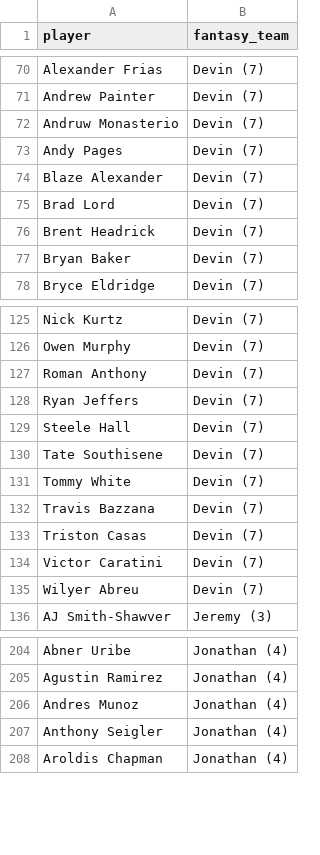
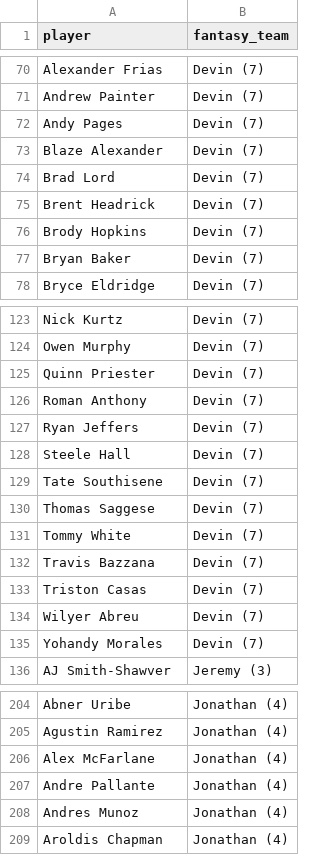
Before and after one commit to kyeill/dynasty, a CSV file: output/rosters_mlb.csv, drawn as a sheet; only a part is shown, gaps mark what is left out; removed rows and columns are numbered as before the commit, all else as after; the diff covers the shown part only; the diff names each change by its address in the sheet, - before the commit and + after, or states it on an @@ line.

```diff
--- a/output/rosters_mlb.csv
+++ b/output/rosters_mlb.csv
-row 72: Andruw Monasterio | Devin (7)
+row 76: Brody Hopkins | Devin (7)
+row 125: Quinn Priester | Devin (7)
+row 130: Thomas Saggese | Devin (7)
-row 134: Victor Caratini | Devin (7)
+row 135: Yohandy Morales | Devin (7)
+row 206: Alex McFarlane | Jonathan (4)
+row 207: Andre Pallante | Jonathan (4)
-row 207: Anthony Seigler | Jonathan (4)
```
Also changed, not shown: 2 added rows and 7 removed rows elsewhere in this file, lastgood/mlb_authority.csv, output/combined_rankings_nba.csv, 9 other files.
